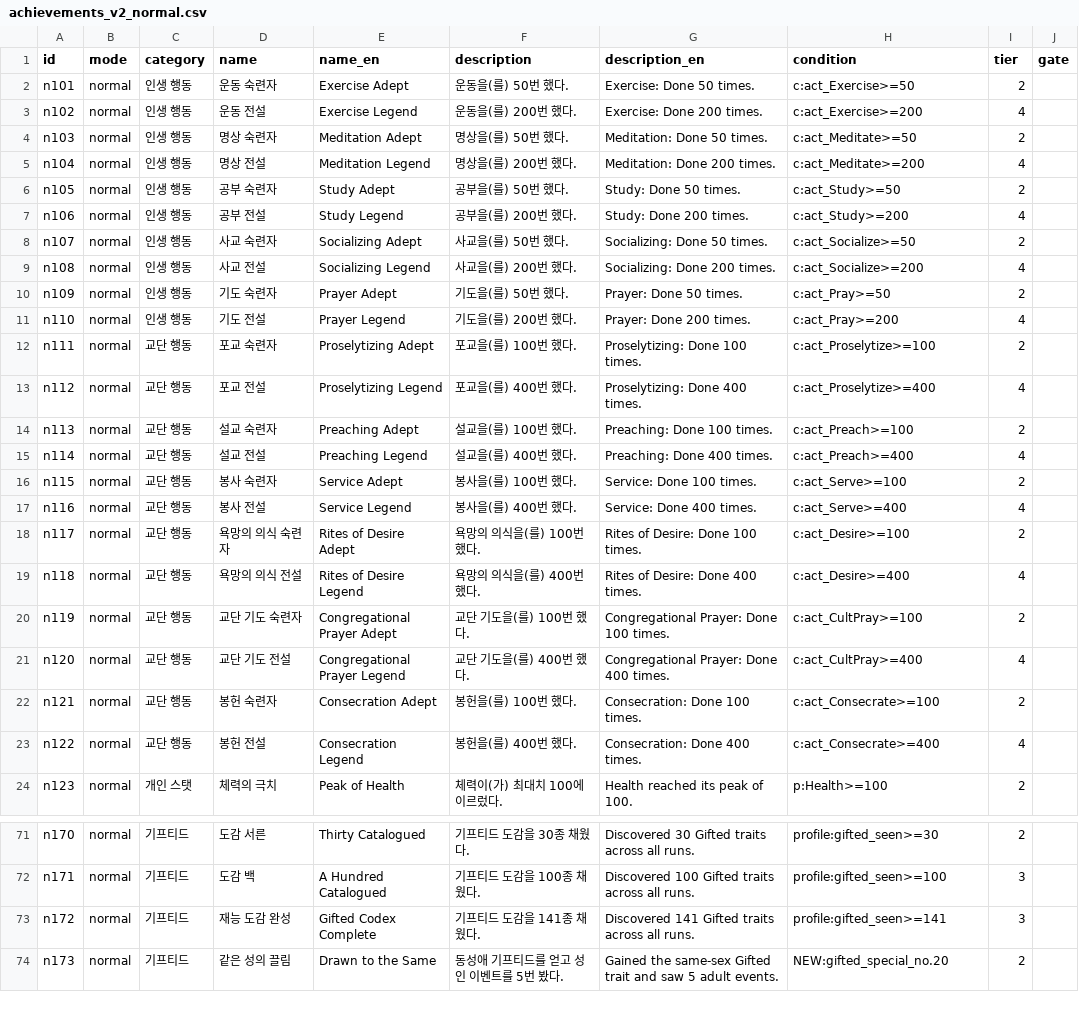
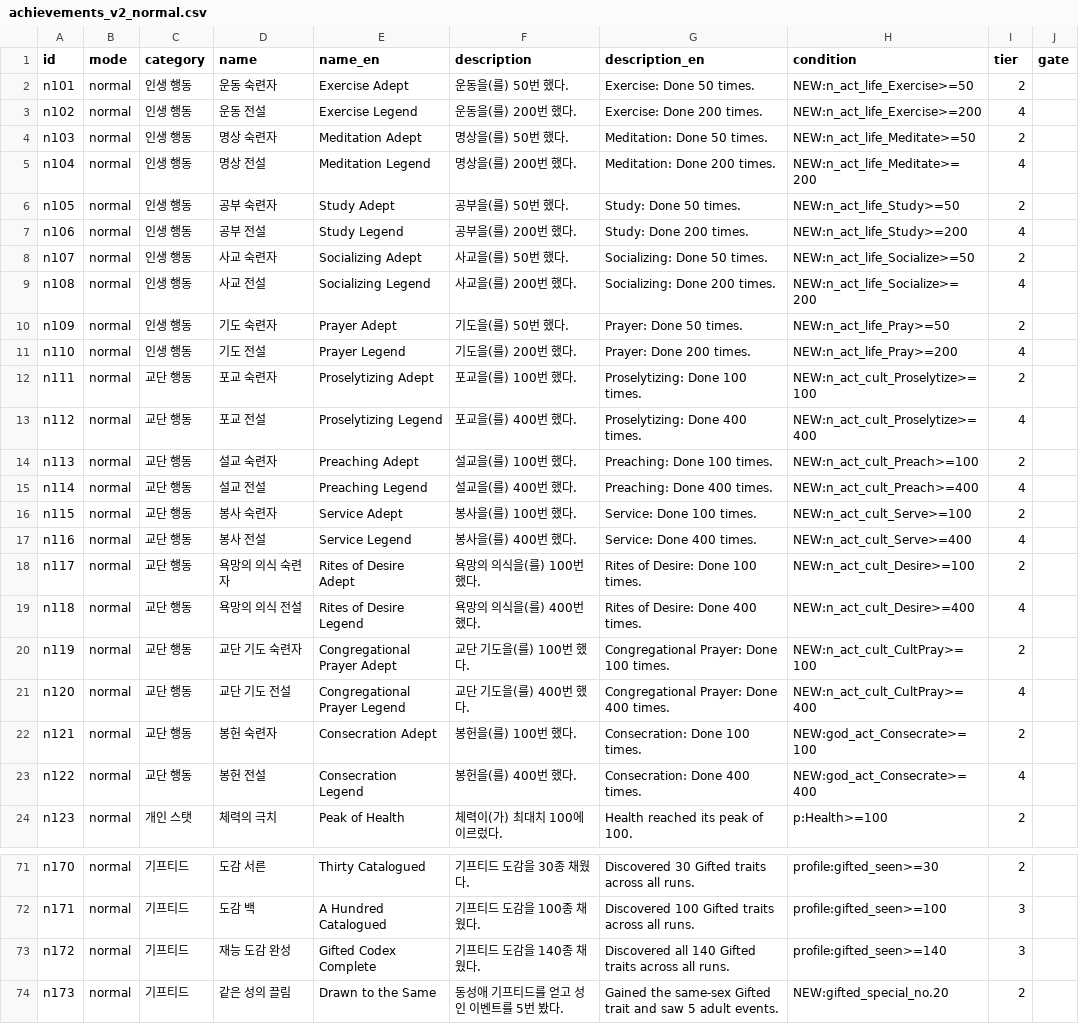
Before and after one commit to Semel-0421/XXXcult-simulator, a CSV file: Docs/achievements_v2_normal.csv, drawn as a sheet; only a part is shown, gaps mark what is left out; the diff names each change by its address in the sheet, - before the commit and + after, or states it on an @@ line.

```diff
--- a/Docs/achievements_v2_normal.csv
+++ b/Docs/achievements_v2_normal.csv
-H2 (condition): c:act_Exercise>=50
+H2 (condition): NEW:n_act_life_Exercise>=50
-H3 (condition): c:act_Exercise>=200
+H3 (condition): NEW:n_act_life_Exercise>=200
-H4 (condition): c:act_Meditate>=50
+H4 (condition): NEW:n_act_life_Meditate>=50
-H5 (condition): c:act_Meditate>=200
+H5 (condition): NEW:n_act_life_Meditate>=200
-H6 (condition): c:act_Study>=50
+H6 (condition): NEW:n_act_life_Study>=50
-H7 (condition): c:act_Study>=200
+H7 (condition): NEW:n_act_life_Study>=200
-H8 (condition): c:act_Socialize>=50
+H8 (condition): NEW:n_act_life_Socialize>=50
-H9 (condition): c:act_Socialize>=200
+H9 (condition): NEW:n_act_life_Socialize>=200
-H10 (condition): c:act_Pray>=50
+H10 (condition): NEW:n_act_life_Pray>=50
-H11 (condition): c:act_Pray>=200
+H11 (condition): NEW:n_act_life_Pray>=200
-H12 (condition): c:act_Proselytize>=100
+H12 (condition): NEW:n_act_cult_Proselytize>=100
-H13 (condition): c:act_Proselytize>=400
+H13 (condition): NEW:n_act_cult_Proselytize>=400
-H14 (condition): c:act_Preach>=100
+H14 (condition): NEW:n_act_cult_Preach>=100
-H15 (condition): c:act_Preach>=400
+H15 (condition): NEW:n_act_cult_Preach>=400
-H16 (condition): c:act_Serve>=100
+H16 (condition): NEW:n_act_cult_Serve>=100
-H17 (condition): c:act_Serve>=400
+H17 (condition): NEW:n_act_cult_Serve>=400
-H18 (condition): c:act_Desire>=100
+H18 (condition): NEW:n_act_cult_Desire>=100
-H19 (condition): c:act_Desire>=400
+H19 (condition): NEW:n_act_cult_Desire>=400
-H20 (condition): c:act_CultPray>=100
+H20 (condition): NEW:n_act_cult_CultPray>=100
-H21 (condition): c:act_CultPray>=400
+H21 (condition): NEW:n_act_cult_CultPray>=400
-H22 (condition): c:act_Consecrate>=100
+H22 (condition): NEW:god_act_Consecrate>=100
-H23 (condition): c:act_Consecrate>=400
+H23 (condition): NEW:god_act_Consecrate>=400
-F73 (description): 기프티드 도감을 141종 채웠다.
+F73 (description): 기프티드 도감을 140종 채웠다.
-G73 (description_en): Discovered 141 Gifted traits…
+G73 (description_en): Discovered all 140 Gifted traits…
-H73 (condition): profile:gifted_seen>=141
+H73 (condition): profile:gifted_seen>=140
```
Also changed, not shown: Docs/achievements_v2_hidden.csv, Docs/achievements_v2_mirror.csv, 16 other files.
